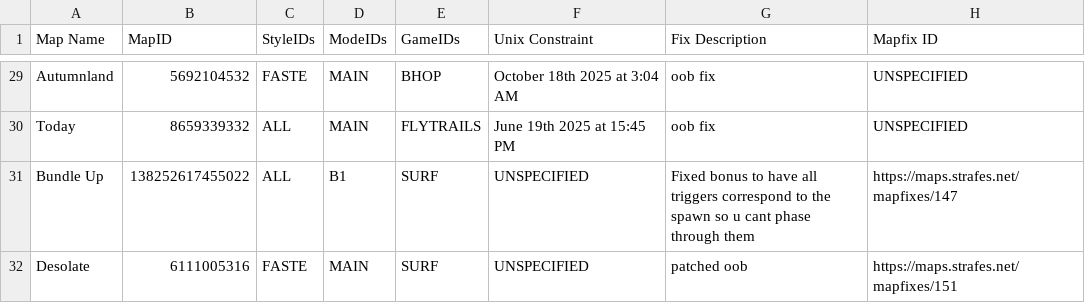
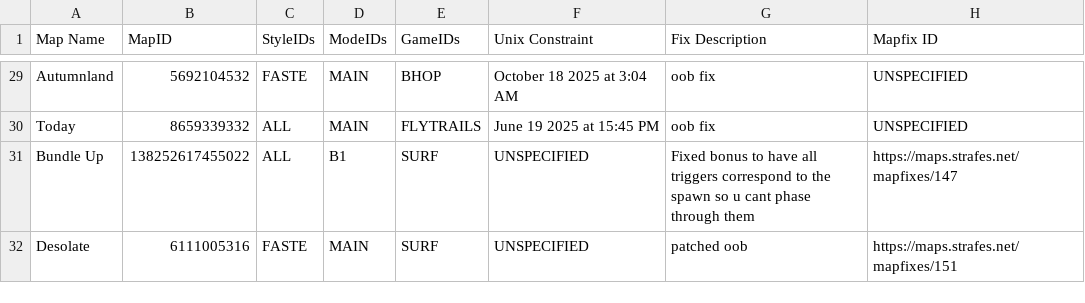
Before and after one commit to StrafesNET/map-tracking, a CSV file: pending_time_wipes.csv, drawn as a sheet; only a part is shown, gaps mark what is left out; the diff covers the shown part only; the diff names each change by its address in the sheet, - before the commit and + after, or states it on an @@ line.

```diff
--- a/pending_time_wipes.csv
+++ b/pending_time_wipes.csv
-F29 (Unix Constraint): October 18th 2025 at 3:04 AM
+F29 (Unix Constraint): October 18 2025 at 3:04 AM
-F30 (Unix Constraint): June 19th 2025 at 15:45 PM
+F30 (Unix Constraint): June 19 2025 at 15:45 PM
```
Also changed, not shown: 27 edited cells elsewhere in this file.
